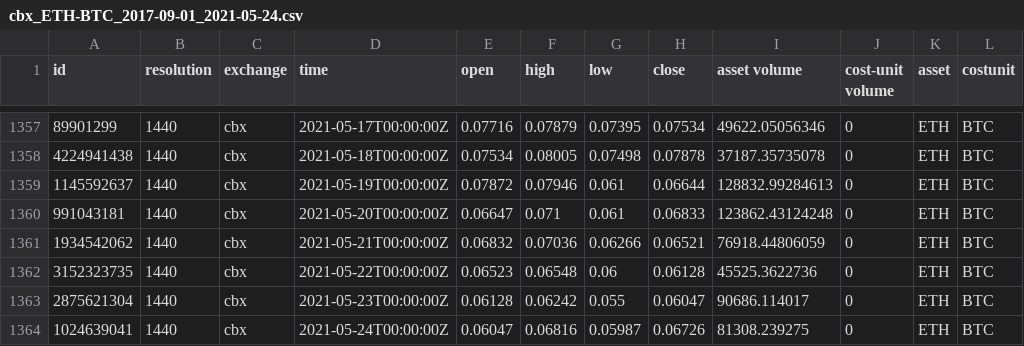
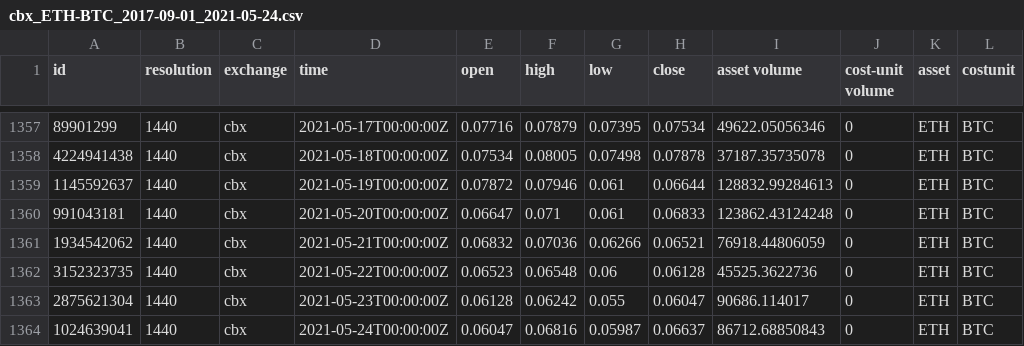
Before and after one commit to mariotoffia/gocryptoadmin, a CSV file: txhistory/testfiles/cache-test/cbx_ETH-BTC_2017-09-01_2021-05-24.csv, drawn as a sheet; only a part is shown, gaps mark what is left out.

Commit message:
fixed btx to process all data

```diff
--- a/txhistory/testfiles/cache-test/cbx_ETH-BTC_2017-09-01_2021-05-24.csv
+++ b/txhistory/testfiles/cache-test/cbx_ETH-BTC_2017-09-01_2021-05-24.csv
@@ -1363,2 +1363,2 @@ id,resolution,exchange,time,open,high,low,close,asset volume,cost-unit volume,as
 2875621304,1440,cbx,2021-05-23T00:00:00Z,0.06128,0.06242,0.055,0.06047,90686.114017,0,ETH,BTC
-1024639041,1440,cbx,2021-05-24T00:00:00Z,0.06047,0.06816,0.05987,0.06726,81308.239275,0,ETH,BTC
+1024639041,1440,cbx,2021-05-24T00:00:00Z,0.06047,0.06816,0.05987,0.06637,86712.68850843,0,ETH,BTC
```
Also changed, not shown: txhistory/testfiles/cache-test/cbx_BTC-EUR_2017-09-01_2021-05-24.csv, 4 other files.
